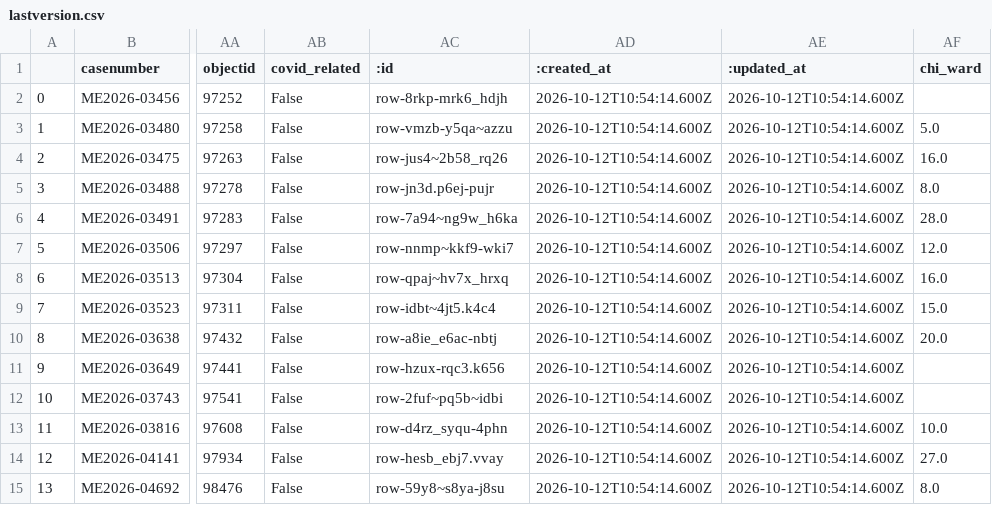
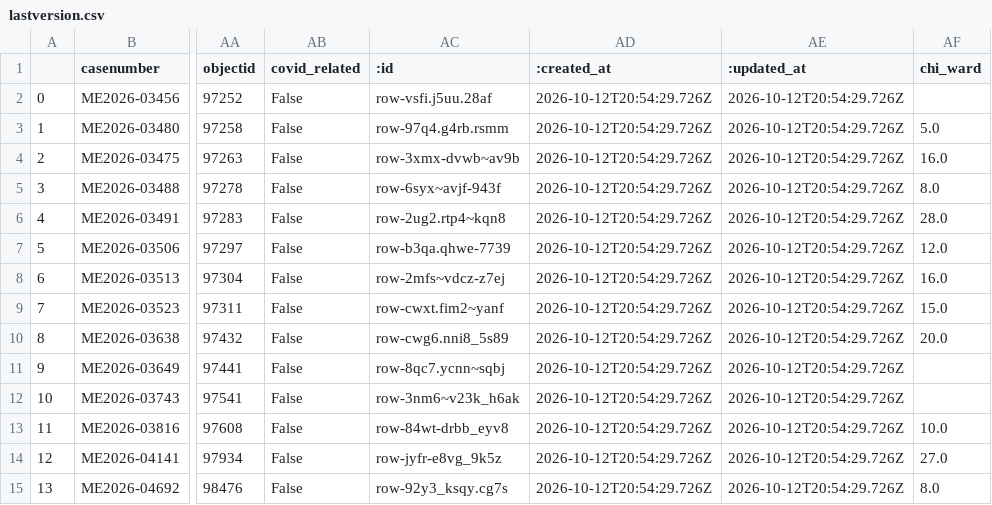
Before and after one commit to cam-rodriguez/cpm_heatbot, a CSV file: data/archive/lastversion.csv, drawn as a sheet; only a part is shown, gaps mark what is left out; the diff names each change by its address in the sheet, - before the commit and + after, or states it on an @@ line.

```diff
--- a/data/archive/lastversion.csv
+++ b/data/archive/lastversion.csv
-AC2 (:id): row-8rkp-mrk6_hdjh
+AC2 (:id): row-vsfi.j5uu.28af
-AD2:AD15 (:created_at): 2026-10-12T10:54:14.600Z
+AD2:AD15 (:created_at): 2026-10-12T20:54:29.726Z
-AE2:AE15 (:updated_at): 2026-10-12T10:54:14.600Z
+AE2:AE15 (:updated_at): 2026-10-12T20:54:29.726Z
-AC3 (:id): row-vmzb-y5qa~azzu
+AC3 (:id): row-97q4.g4rb.rsmm
-AC4 (:id): row-jus4~2b58_rq26
+AC4 (:id): row-3xmx-dvwb~av9b
-AC5 (:id): row-jn3d.p6ej-pujr
+AC5 (:id): row-6syx~avjf-943f
-AC6 (:id): row-7a94~ng9w_h6ka
+AC6 (:id): row-2ug2.rtp4~kqn8
-AC7 (:id): row-nnmp~kkf9-wki7
+AC7 (:id): row-b3qa.qhwe-7739
-AC8 (:id): row-qpaj~hv7x_hrxq
+AC8 (:id): row-2mfs~vdcz-z7ej
-AC9 (:id): row-idbt~4jt5.k4c4
+AC9 (:id): row-cwxt.fim2~yanf
-AC10 (:id): row-a8ie_e6ac-nbtj
+AC10 (:id): row-cwg6.nni8_5s89
-AC11 (:id): row-hzux-rqc3.k656
+AC11 (:id): row-8qc7.ycnn~sqbj
-AC12 (:id): row-2fuf~pq5b~idbi
+AC12 (:id): row-3nm6~v23k_h6ak
-AC13 (:id): row-d4rz_syqu-4phn
+AC13 (:id): row-84wt-drbb_eyv8
-AC14 (:id): row-hesb_ebj7.vvay
+AC14 (:id): row-jyfr-e8vg_9k5z
-AC15 (:id): row-59y8~s8ya-j8su
+AC15 (:id): row-92y3_ksqy.cg7s
```
Also changed, not shown: data/all_heatdeaths.csv.
